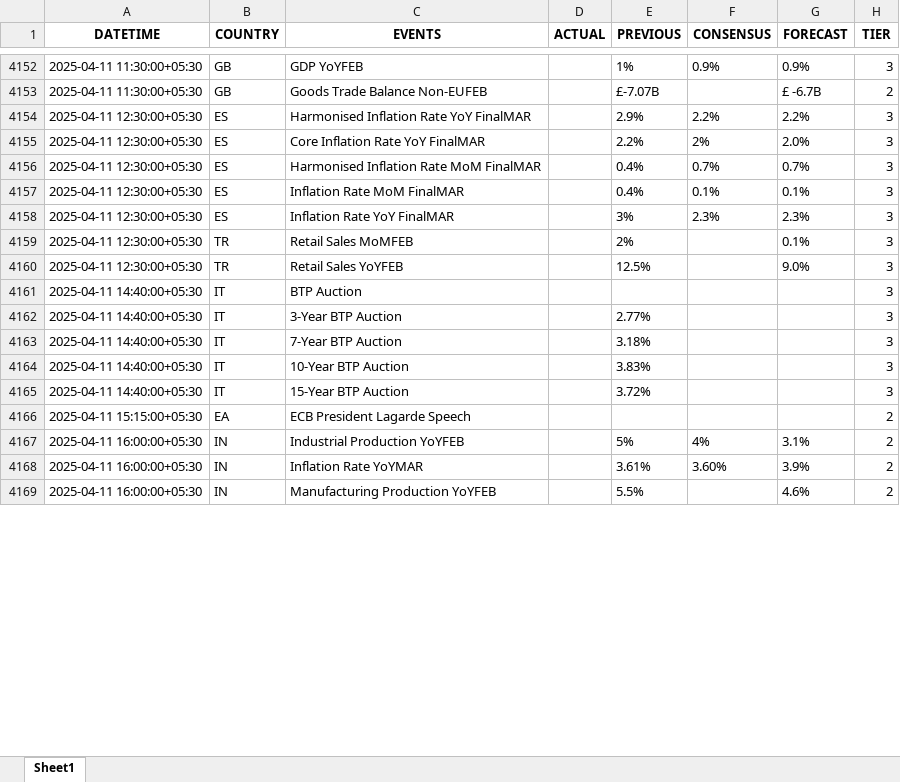
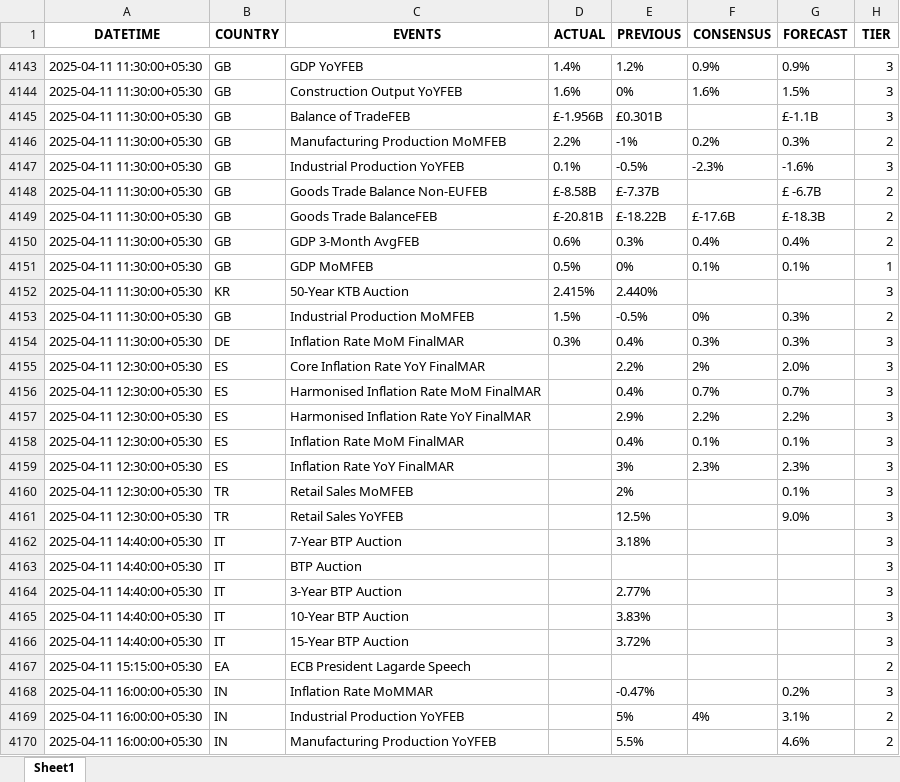
Before and after one commit to krishangguptafibonacciresearch/DistributionProject, an Excel workbook: Input_data/IST_All Countries_trad_eco_cal_2025-01-01_to_2025-04-23.xlsx, sheet Sheet1, drawn as a sheet; only a part is shown, gaps mark what is left out; values as stored, in another font and other column widths than the file's, no borders; addresses are those after the commit; the diff covers the shown part only; the diff names each change by its address in the sheet, - before the commit and + after, or states it on an @@ line.

```diff
--- a/Input_data/IST_All Countries_trad_eco_cal_2025-01-01_to_2025-04-23.xlsx (sheet Sheet1)
+++ b/Input_data/IST_All Countries_trad_eco_cal_2025-01-01_to_2025-04-23.xlsx (sheet Sheet1)
-D4143 (ACTUAL): (empty)
+D4143 (ACTUAL): 1.4%
-E4143 (PREVIOUS): 1%
+E4143 (PREVIOUS): 1.2%
+row 4144: 2025-04-11 11:30:00+05:30 | GB | Construction Output YoYFEB | 1.6% | 0% | 1.6% | 1.5% | 3
+row 4145: 2025-04-11 11:30:00+05:30 | GB | Balance of TradeFEB | £-1.956B | £0.301B |  | £-1.1B | 3
+row 4146: 2025-04-11 11:30:00+05:30 | GB | Manufacturing Production MoMFEB | 2.2% | -1% | 0.2% | 0.3% | 2
+row 4147: 2025-04-11 11:30:00+05:30 | GB | Industrial Production YoYFEB | 0.1% | -0.5% | -2.3% | -1.6% | 3
-D4148 (ACTUAL): (empty)
+D4148 (ACTUAL): £-8.58B
-E4148 (PREVIOUS): £-7.07B
+E4148 (PREVIOUS): £-7.37B
+row 4149: 2025-04-11 11:30:00+05:30 | GB | Goods Trade BalanceFEB | £-20.81B | £-18.22B | £-17.6B | £-18.3B | 2
+row 4150: 2025-04-11 11:30:00+05:30 | GB | GDP 3-Month AvgFEB | 0.6% | 0.3% | 0.4% | 0.4% | 2
+row 4151: 2025-04-11 11:30:00+05:30 | GB | GDP MoMFEB | 0.5% | 0% | 0.1% | 0.1% | 1
+row 4152: 2025-04-11 11:30:00+05:30 | KR | 50-Year KTB Auction | 2.415% | 2.440% |  |  | 3
+row 4153: 2025-04-11 11:30:00+05:30 | GB | Industrial Production MoMFEB | 1.5% | -0.5% | 0% | 0.3% | 2
+row 4154: 2025-04-11 11:30:00+05:30 | DE | Inflation Rate MoM FinalMAR | 0.3% | 0.4% | 0.3% | 0.3% | 3
@@ row 4154 moved to row 4157: 2025-04-11 12:30:00+05:30 @@
@@ row 4163 moved to row 4162: 2025-04-11 14:40:00+05:30 @@
@@ row 4170 moved to row 4168: 2025-04-11 16:00:00+05:30 @@
@@ row 4168 moved to row 4171: 2025-04-11 16:00:00+05:30 @@
```
Also changed, not shown: 7 added rows, 9 removed rows, 1249 moved rows and 15 edited cells elsewhere in this sheet, Input_data/IST_US_trad_eco_cal_2025-01-01_to_2025-04-23.xlsx, 2 other files.
